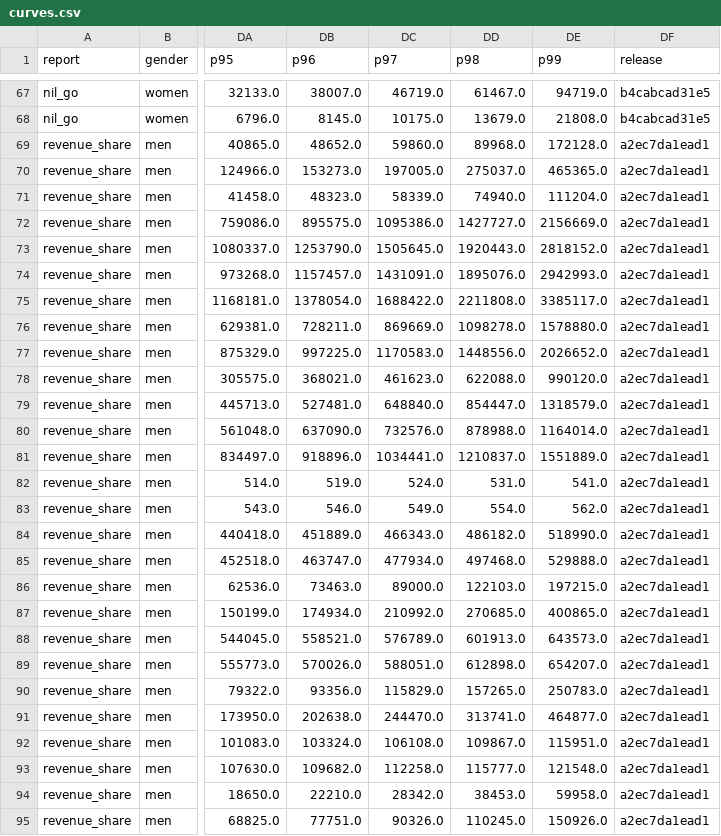
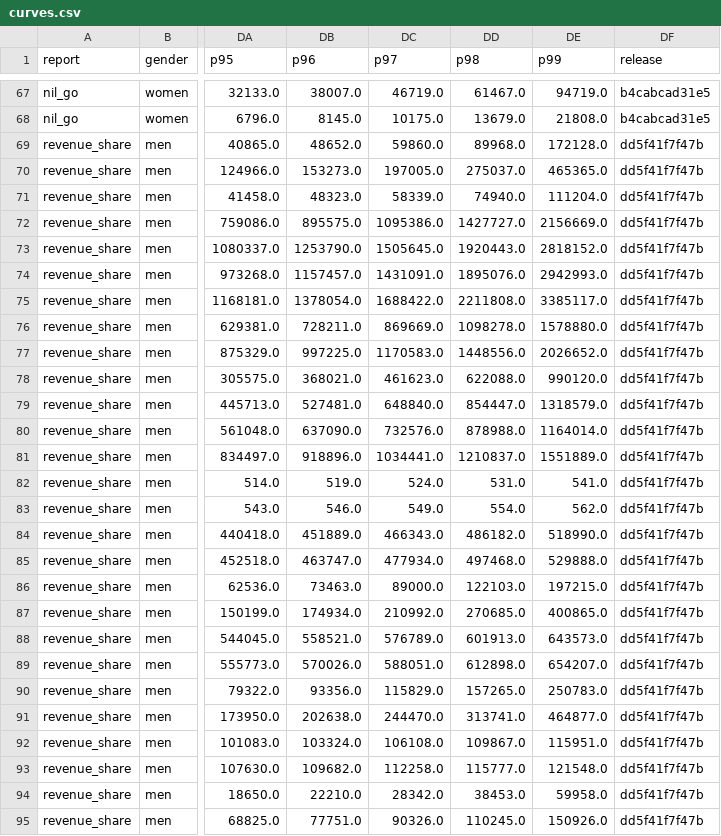
Before and after one commit to RohanRepala0/College_Football_NIL_Models, a CSV file: data/benchmark/curves.csv, drawn as a sheet; only a part is shown, gaps mark what is left out; the diff covers the shown part only; the diff names each change by its address in the sheet, - before the commit and + after, or states it on an @@ line.

```diff
--- a/data/benchmark/curves.csv
+++ b/data/benchmark/curves.csv
-DF69:DF95 (release): a2ec7da1ead1
+DF69:DF95 (release): dd5f41f7f47b
```
Also changed, not shown: 101 edited cells elsewhere in this file, data/csc/percentiles.csv, 2 other files.
